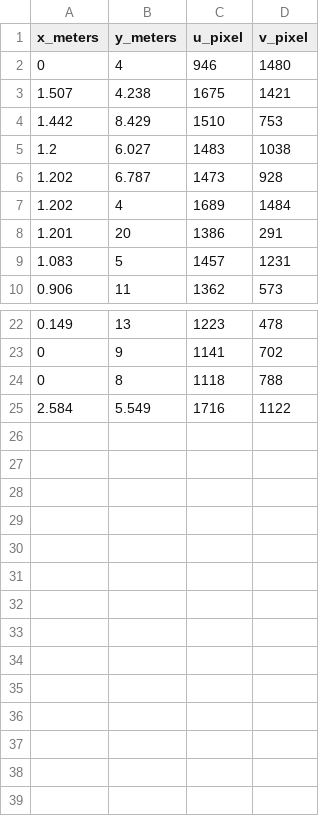
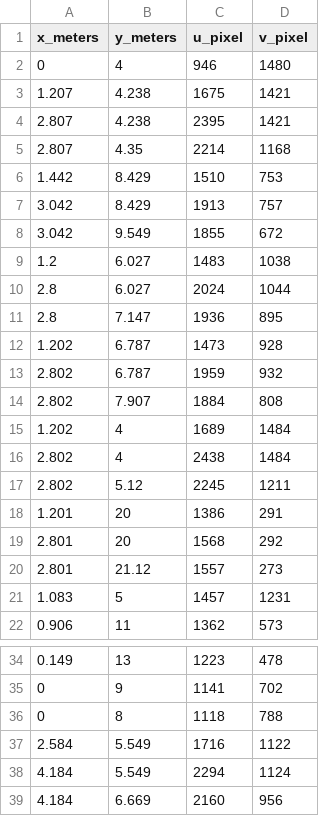
Before and after one commit to iamtheeel/NSF_Floor_Vib_Camera-Labeling, a CSV file: cameraCalibration/star/perspectiveTransform.csv, drawn as a sheet; only a part is shown, gaps mark what is left out.

Commit message:
far right corner perspectives

```diff
--- a/cameraCalibration/star/perspectiveTransform.csv
+++ b/cameraCalibration/star/perspectiveTransform.csv
@@ -2,8 +2,20 @@ x_meters,y_meters,u_pixel,v_pixel
 0,4,946,1480
-1.507,4.238,1675,1421
+1.207,4.238,1675,1421
+2.807,4.238,2395,1421
+2.807,4.35,2214,1168
 1.442,8.429,1510,753
+3.042,8.429,1913,757
+3.042,9.549,1855,672
 1.2,6.027,1483,1038
+2.8,6.027,2024,1044
+2.8,7.147,1936,895
 1.202,6.787,1473,928
+2.802,6.787,1959,932
+2.802,7.907,1884,808
 1.202,4,1689,1484
+2.802,4,2438,1484
+2.802,5.12,2245,1211
 1.201,20,1386,291
+2.801,20,1568,292
+2.801,21.12,1557,273
 1.083,5,1457,1231
@@ -25 +37,3 @@ x_meters,y_meters,u_pixel,v_pixel
 2.584,5.549,1716,1122
+4.184,5.549,2294,1124
+4.184,6.669,2160,956
```
Also changed, not shown: 2 other files.
